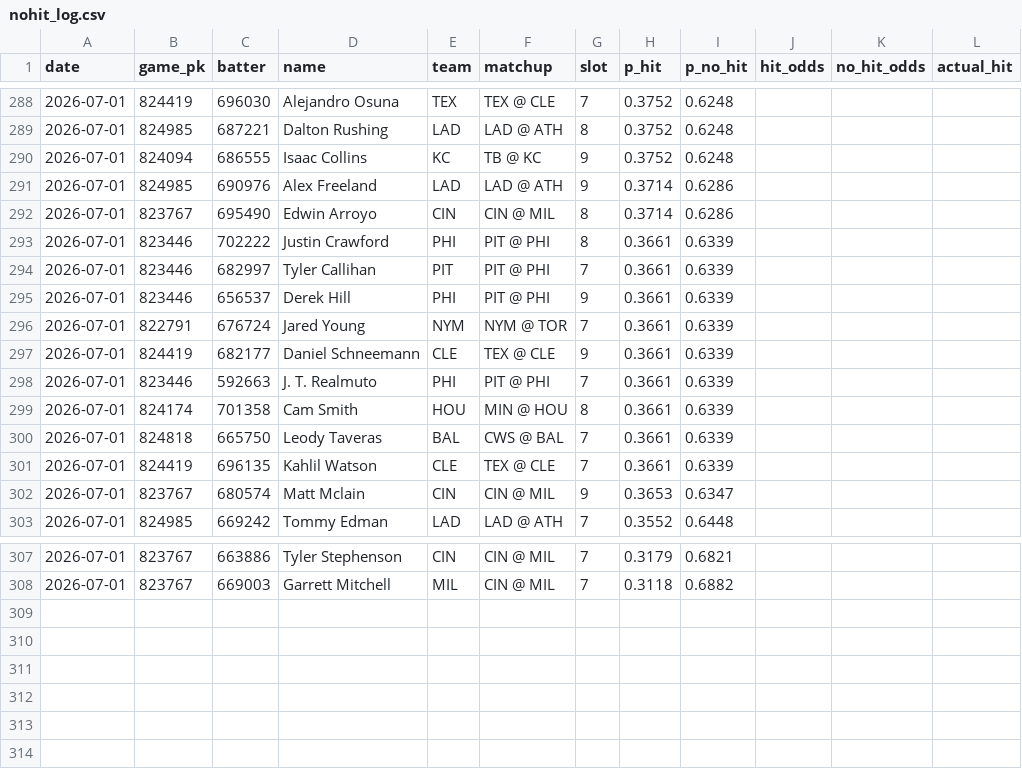
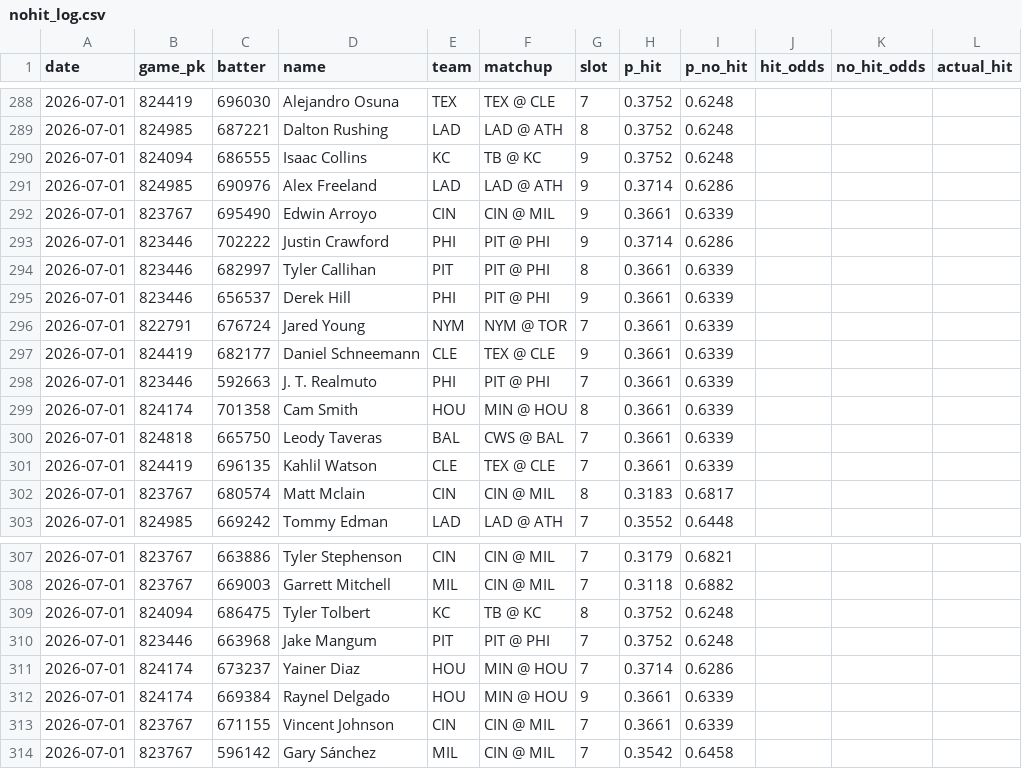
Before and after one commit to 9arlos9ulian/prop-hit-dash, a CSV file: nohit_log.csv, drawn as a sheet; only a part is shown, gaps mark what is left out.

```diff
--- a/nohit_log.csv
+++ b/nohit_log.csv
@@ -291,5 +291,5 @@ date,game_pk,batter,name,team,matchup,slot,p_hit,p_no_hit,hit_odds,no_hit_odds,a
 2026-07-01,824985,690976,Alex Freeland,LAD,LAD @ ATH,9,0.3714,0.6286,,,
-2026-07-01,823767,695490,Edwin Arroyo,CIN,CIN @ MIL,8,0.3714,0.6286,,,
-2026-07-01,823446,702222,Justin Crawford,PHI,PIT @ PHI,8,0.3661,0.6339,,,
-2026-07-01,823446,682997,Tyler Callihan,PIT,PIT @ PHI,7,0.3661,0.6339,,,
+2026-07-01,823767,695490,Edwin Arroyo,CIN,CIN @ MIL,9,0.3661,0.6339,,,
+2026-07-01,823446,702222,Justin Crawford,PHI,PIT @ PHI,9,0.3714,0.6286,,,
+2026-07-01,823446,682997,Tyler Callihan,PIT,PIT @ PHI,8,0.3661,0.6339,,,
 2026-07-01,823446,656537,Derek Hill,PHI,PIT @ PHI,9,0.3661,0.6339,,,
@@ -301,3 +301,3 @@ date,game_pk,batter,name,team,matchup,slot,p_hit,p_no_hit,hit_odds,no_hit_odds,a
 2026-07-01,824419,696135,Kahlil Watson,CLE,TEX @ CLE,7,0.3661,0.6339,,,
-2026-07-01,823767,680574,Matt Mclain,CIN,CIN @ MIL,9,0.3653,0.6347,,,
+2026-07-01,823767,680574,Matt Mclain,CIN,CIN @ MIL,8,0.3183,0.6817,,,
 2026-07-01,824985,669242,Tommy Edman,LAD,LAD @ ATH,7,0.3552,0.6448,,,
@@ -308 +308,7 @@ date,game_pk,batter,name,team,matchup,slot,p_hit,p_no_hit,hit_odds,no_hit_odds,a
 2026-07-01,823767,669003,Garrett Mitchell,MIL,CIN @ MIL,7,0.3118,0.6882,,,
+2026-07-01,824094,686475,Tyler Tolbert,KC,TB @ KC,8,0.3752,0.6248,,,
+2026-07-01,823446,663968,Jake Mangum,PIT,PIT @ PHI,7,0.3752,0.6248,,,
+2026-07-01,824174,673237,Yainer Diaz,HOU,MIN @ HOU,7,0.3714,0.6286,,,
+2026-07-01,824174,669384,Raynel Delgado,HOU,MIN @ HOU,9,0.3661,0.6339,,,
+2026-07-01,823767,671155,Vincent Johnson,CIN,CIN @ MIL,7,0.3661,0.6339,,,
+2026-07-01,823767,596142,Gary Sánchez,MIL,CIN @ MIL,7,0.3542,0.6458,,,
```
Also changed, not shown: tonight_p_hit.csv, 1 other file.
